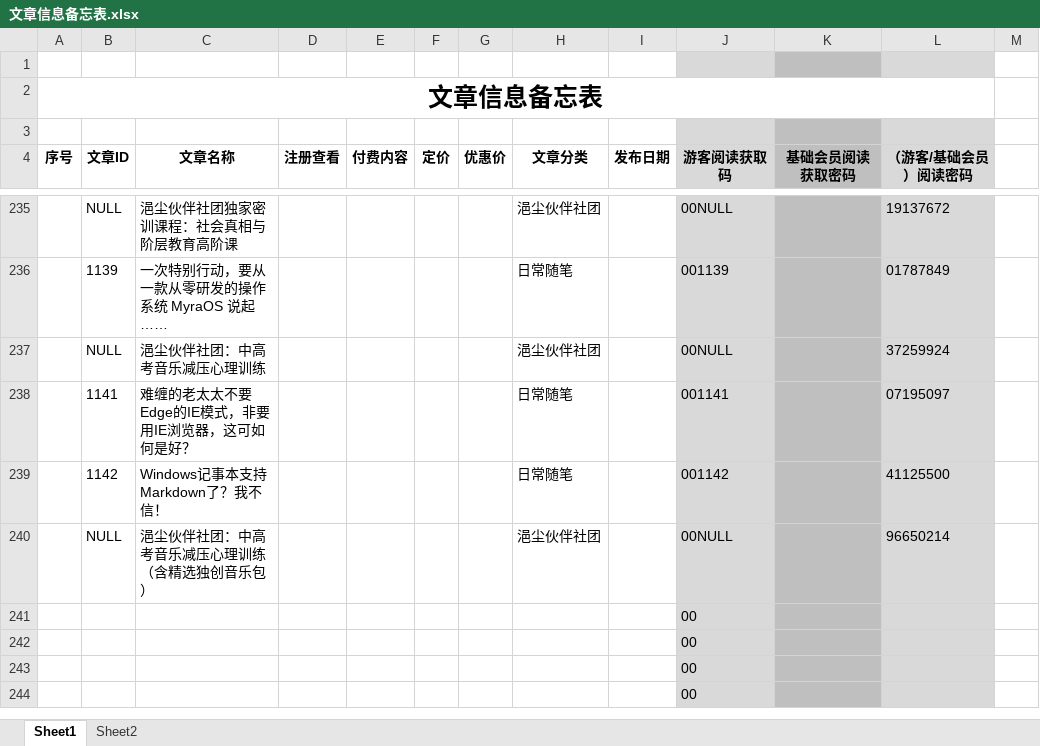
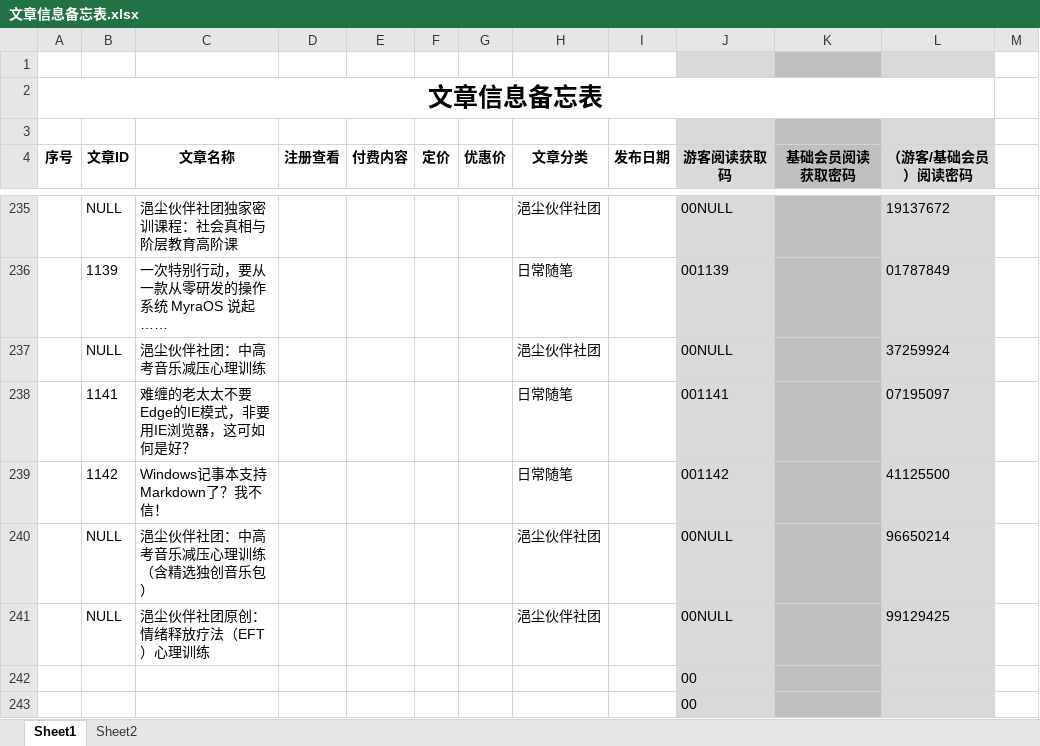
Before and after one commit to panxibei/writing, an Excel workbook: 11_付费课程/99.资料/文章信息备忘表.xlsx, sheet Sheet1, drawn as a sheet; only a part is shown, gaps mark what is left out; the shorter side is filled out with more unchanged rows; values as stored, in another font and other column widths than the file's, no borders; conditional formats not drawn; removed rows and columns are numbered as before the commit, all else as after; the diff names each change by its address in the sheet, - before the commit and + after, or states it on an @@ line.

```diff
--- a/11_付费课程/99.资料/文章信息备忘表.xlsx (sheet Sheet1)
+++ b/11_付费课程/99.资料/文章信息备忘表.xlsx (sheet Sheet1)
-row 241:  |  |  |  |  |  |  |  |  | 00
+row 241:  | NULL | 浥尘伙伴社团原创：情绪释放疗法（EFT）心理训练 |  |  |  |  | 浥尘伙伴社团 |  | 00NULL |  | 99129425
```
Also changed, not shown: 7 other files.
